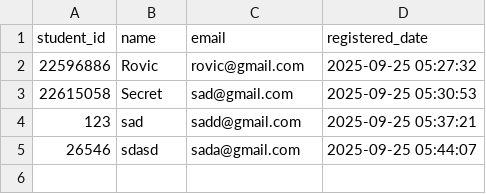
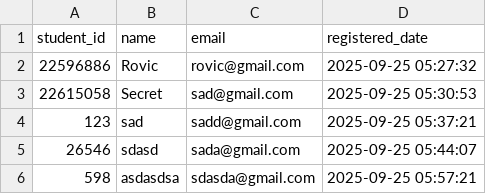
Before and after one commit to darkensteve/Face_Check, a CSV file: students.csv, drawn as a sheet.

```diff
--- a/students.csv
+++ b/students.csv
@@ -5 +5,2 @@ student_id,name,email,registered_date
 26546,sdasd,sada@gmail.com,2025-09-25 05:44:07
+598,asdasdsa,sdasda@gmail.com,2025-09-25 05:57:21
```
Also changed, not shown: attendance/attendance.csv, 27 other files.
